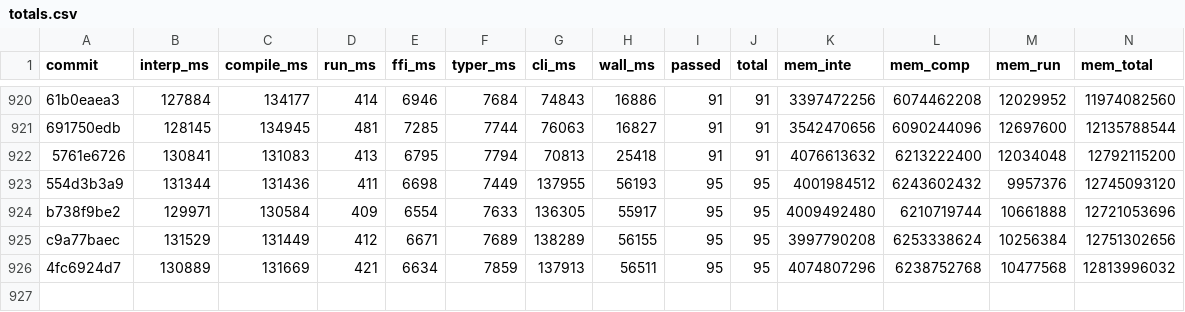
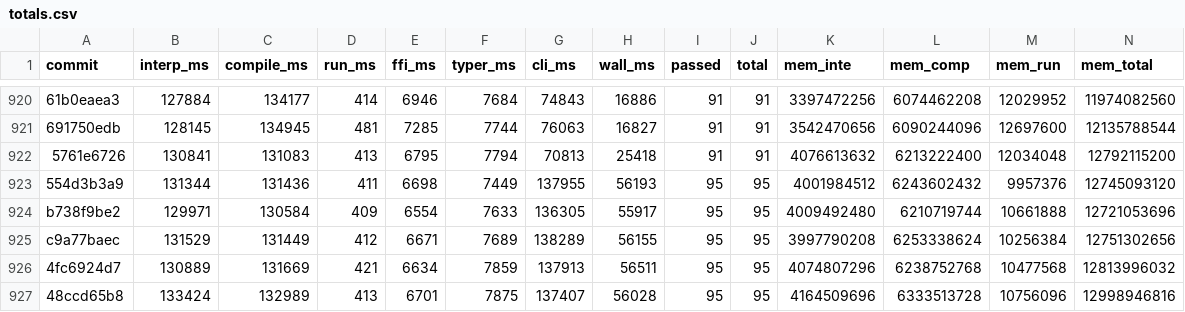
Before and after one commit to jtimon/til, a CSV file: doc/totals.csv, drawn as a sheet; only a part is shown, gaps mark what is left out; the diff names each change by its address in the sheet, - before the commit and + after, or states it on an @@ line.

```diff
--- a/doc/totals.csv
+++ b/doc/totals.csv
+row 927: 48ccd65b8 | 133424 | 132989 | 413 | 6701 | 7875 | 137407 | 56028 | 95 | 95 | 4164509696 | 6333513728 | 10756096 | 12998946816
```
Also changed, not shown: 6 other files.
